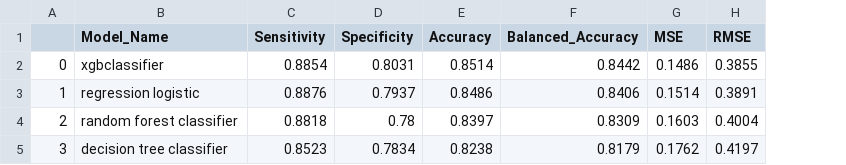
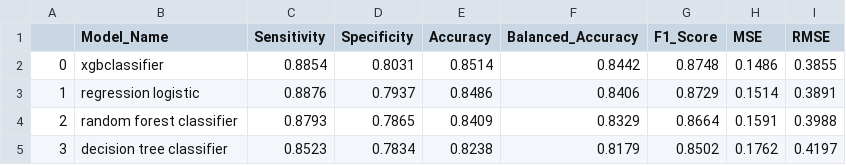
Before and after one commit to gribeiros/depression-dataset, a CSV file: data/models_results.csv, drawn as a sheet; addresses are those after the commit; the diff names each change by its address in the sheet, - before the commit and + after, or states it on an @@ line.

Commit message:
add f1_score metrics

```diff
--- a/data/models_results.csv
+++ b/data/models_results.csv
+column G (F1_Score), rows 2-5: 0.8748 | 0.8729 | 0.8664 | 0.8502
-C4 (Sensitivity): 0.8818
+C4 (Sensitivity): 0.8793
-D4 (Specificity): 0.78
+D4 (Specificity): 0.7865
-E4 (Accuracy): 0.8397
+E4 (Accuracy): 0.8409
-F4 (Balanced_Accuracy): 0.8309
+F4 (Balanced_Accuracy): 0.8329
-H4 (MSE): 0.1603
+H4 (MSE): 0.1591
-I4 (RMSE): 0.4004
+I4 (RMSE): 0.3988
```
Also changed, not shown: 1 other file.
